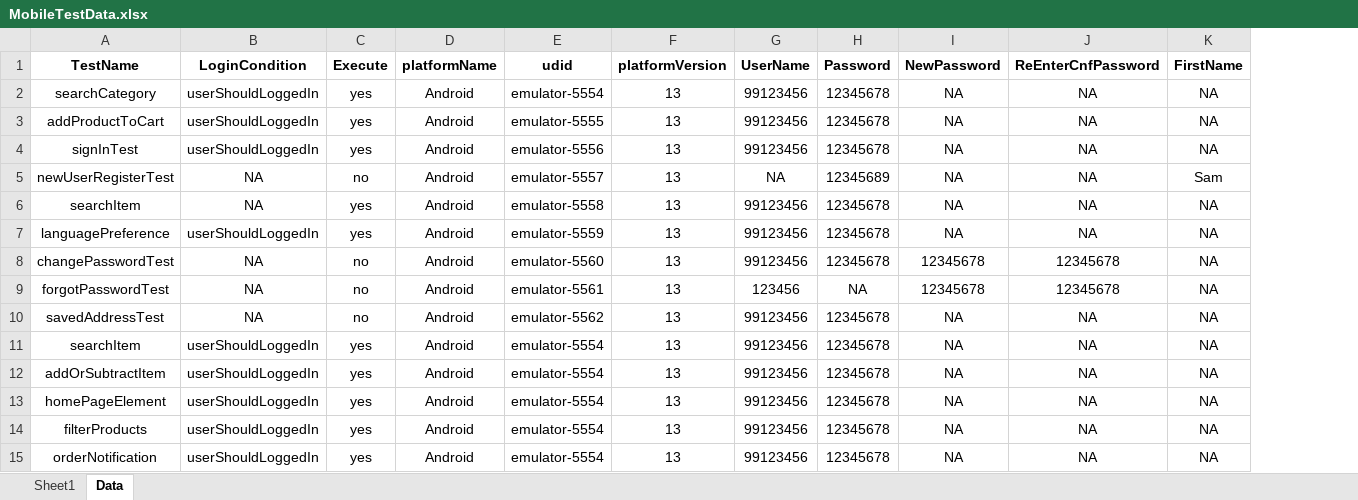
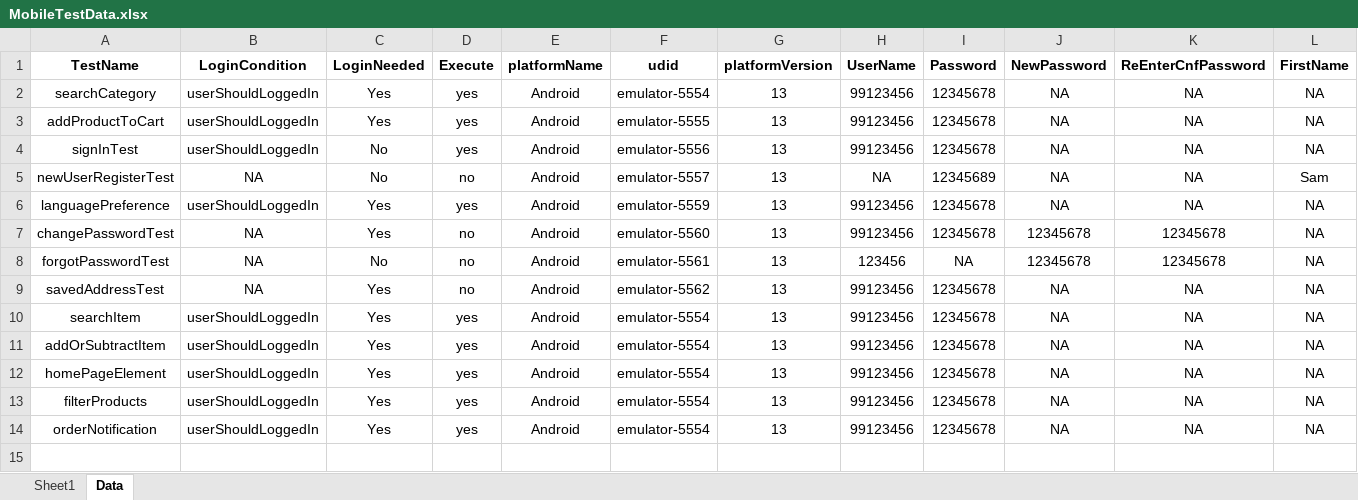
Before and after one commit to anmolnarwani16/zs-appium-automation, an Excel workbook: src/main/resources/excelFiles/MobileTestData.xlsx, sheet Data, drawn as a sheet; only a part is shown; values as stored, in another font and other column widths than the file's, no borders; conditional formats not drawn; removed rows and columns are numbered as before the commit, all else as after; rows hold the shown columns only; the diff names each change by its address in the sheet, - before the commit and + after, or states it on an @@ line.

```diff
--- a/src/main/resources/excelFiles/MobileTestData.xlsx (sheet Data)
+++ b/src/main/resources/excelFiles/MobileTestData.xlsx (sheet Data)
+column C (LoginNeeded), rows 2-14: Yes | Yes | No | No | Yes | Yes | No | Yes | Yes | Yes | Yes | Yes | Yes
-row 6: searchItem | NA | yes | Android | emulator-5558 | 13 | 99123456 | 12345678 | NA | NA | NA
```
Also changed, not shown: sheet Sheet1, src/main/java/reports/TestExecutionLog.xlsx, 33 other files.
